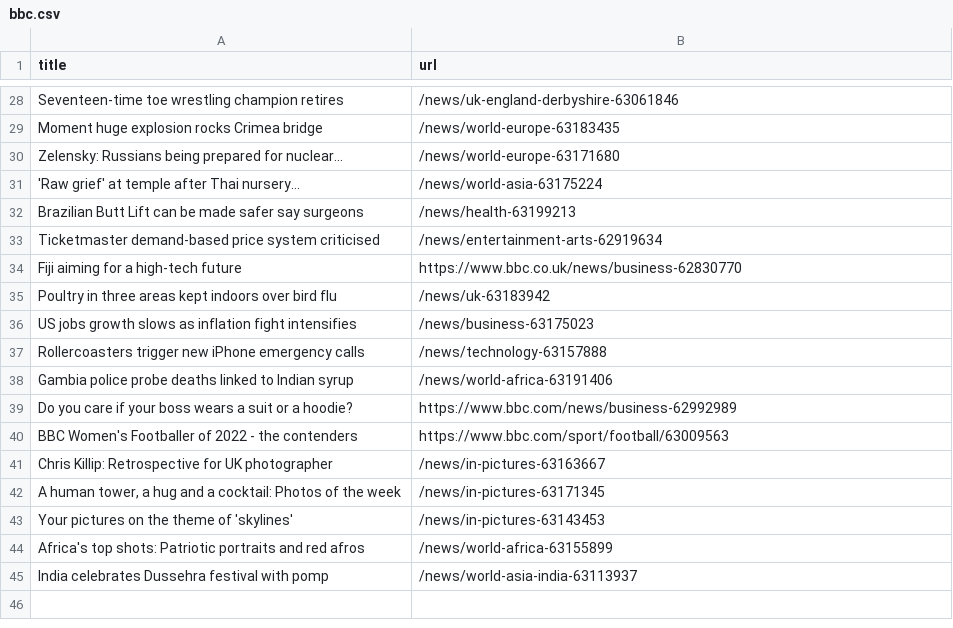
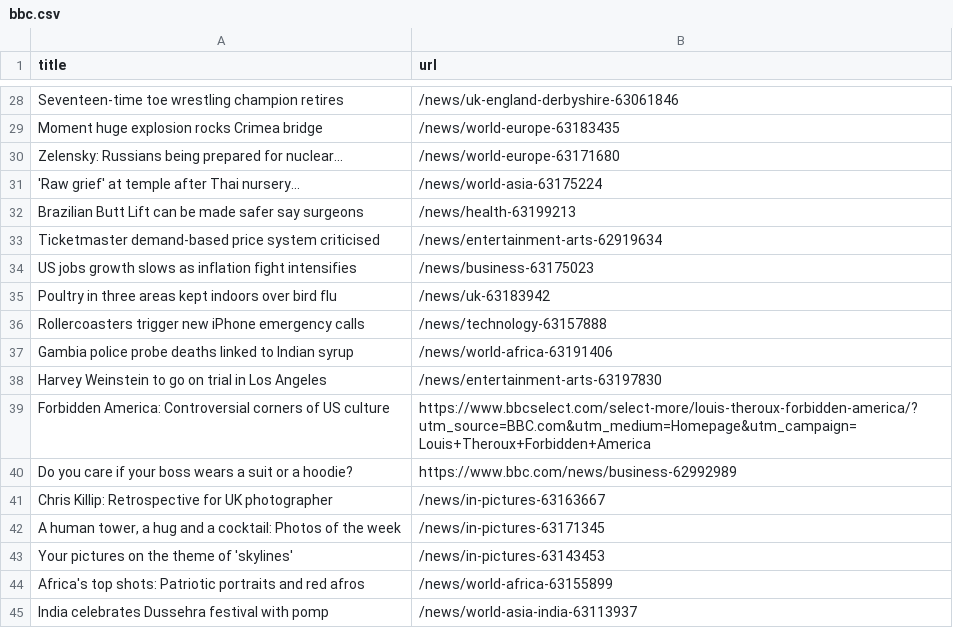
Before and after one commit to AyukaAK/automatic-scraper-bbc, a CSV file: bbc.csv, drawn as a sheet; only a part is shown, gaps mark what is left out; the diff covers the shown part only.

```diff
--- a/bbc.csv
+++ b/bbc.csv
@@ -33,9 +33,9 @@ Brazilian Butt Lift can be made safer say surgeons,/news/health-63199213
 Ticketmaster demand-based price system criticised,/news/entertainment-arts-62919634
-Fiji aiming for a high-tech future,https://www.bbc.co.uk/news/business-62830770
+US jobs growth slows as inflation fight intensifies,/news/business-63175023
 Poultry in three areas kept indoors over bird flu,/news/uk-63183942
-US jobs growth slows as inflation fight intensifies,/news/business-63175023
 Rollercoasters trigger new iPhone emergency calls,/news/technology-63157888
 Gambia police probe deaths linked to Indian syrup,/news/world-africa-63191406
+Harvey Weinstein to go on trial in Los Angeles,/news/entertainment-arts-63197830
+Forbidden America: Controversial corners of US culture,https://www.bbcselect.com/select-more/louis-theroux-forbidden-america/?utm_source=BBC.com&utm_medium=Homepage&utm_campaign=Louis+Theroux+Forbidden+America
 Do you care if your boss wears a suit or a hoodie?,https://www.bbc.com/news/business-62992989
-BBC Women's Footballer of 2022 - the contenders,https://www.bbc.com/sport/football/63009563
 Chris Killip: Retrospective for UK photographer,/news/in-pictures-63163667
```
Also changed, not shown: 6 added rows, 5 removed rows and 4 moved rows elsewhere in this file.
